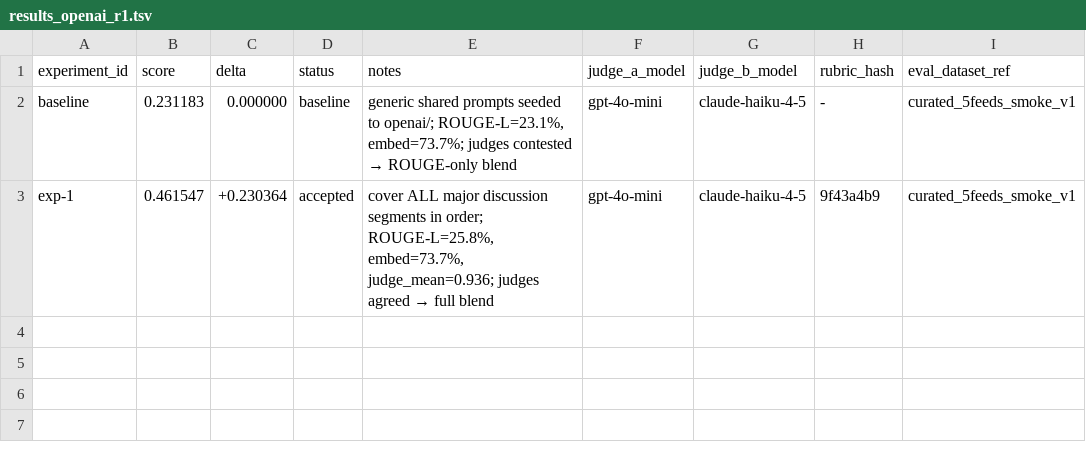
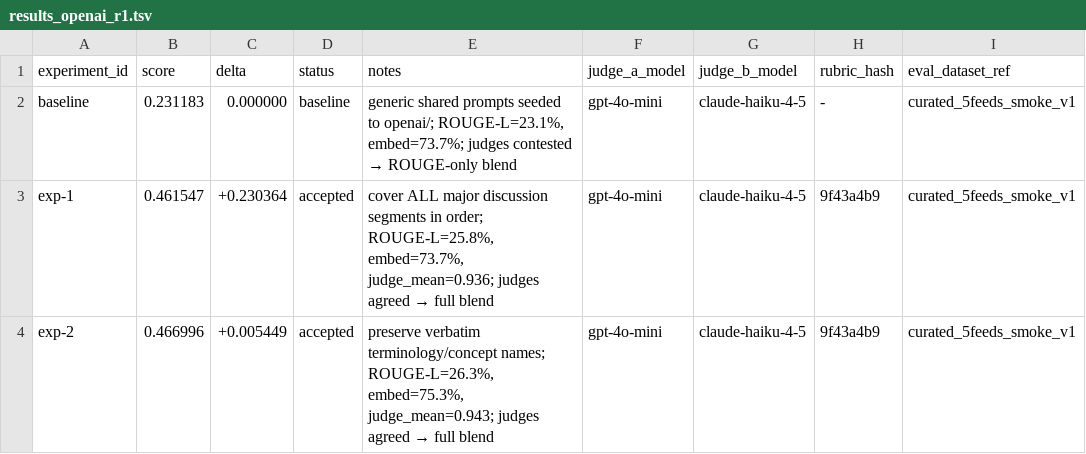
Before and after one commit to chipi/podcast_scraper, a TSV file: autoresearch/bundled_prompt_tuning/results/results_openai_r1.tsv, drawn as a sheet.

Commit message:
[autoresearch-bundled] exp-2: preserve verbatim terminology/concept names, score 0.467 (+1.2%)

```diff
--- a/autoresearch/bundled_prompt_tuning/results/results_openai_r1.tsv
+++ b/autoresearch/bundled_prompt_tuning/results/results_openai_r1.tsv
@@ -3 +3,2 @@ baseline	0.231183	0.000000	baseline	generic shared prompts seeded to openai/; RO
 exp-1	0.461547	+0.230364	accepted	cover ALL major discussion segments in order; ROUGE-L=25.8%, embed=73.7%, judge_mean=0.936; judges agreed → full blend	gpt-4o-mini	claude-haiku-4-5	9f43a4b9	curated_5feeds_smoke_v1
+exp-2	0.466996	+0.005449	accepted	preserve verbatim terminology/concept names; ROUGE-L=26.3%, embed=75.3%, judge_mean=0.943; judges agreed → full blend	gpt-4o-mini	claude-haiku-4-5	9f43a4b9	curated_5feeds_smoke_v1
```
Also changed, not shown: 2 other files.
